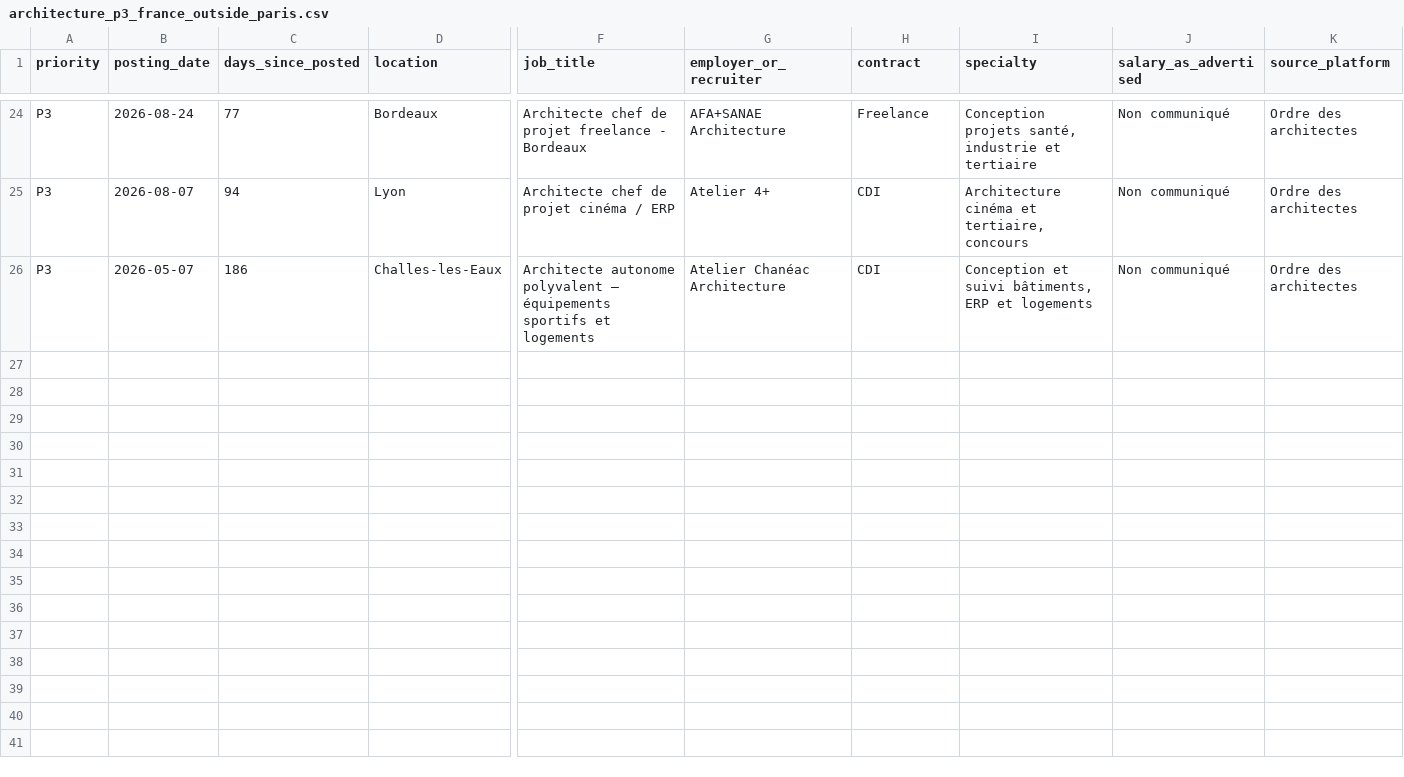
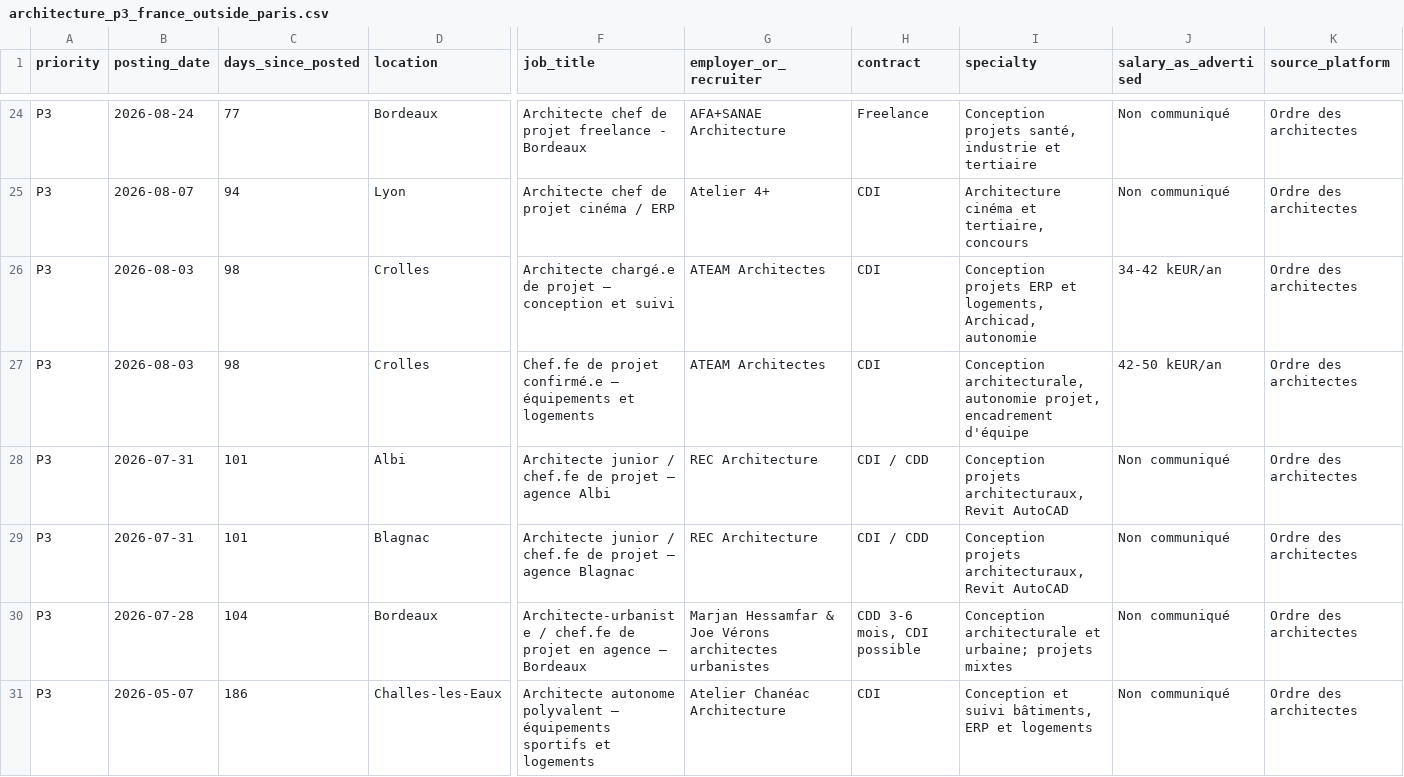
Before and after one commit to HachichaM/job-search, a CSV file: data/architecture_p3_france_outside_paris.csv, drawn as a sheet; only a part is shown, gaps mark what is left out; rows hold the shown columns only; the diff names each change by its address in the sheet, - before the commit and + after, or states it on an @@ line.

Commit message:
Append 5 source-checked P3 architecture jobs, with historical status and date order

```diff
--- a/data/architecture_p3_france_outside_paris.csv
+++ b/data/architecture_p3_france_outside_paris.csv
+row 26: P3 | 2026-08-03 | 98 | Crolles | Architecte chargé.e de projet – conception et suivi | ATEAM Architectes | CDI | Conception projets ERP et logements, Archicad, autonomie | 34-42 kEUR/an | Ordre des architectes
+row 27: P3 | 2026-08-03 | 98 | Crolles | Chef.fe de projet confirmé.e – équipements et logements | ATEAM Architectes | CDI | Conception architecturale, autonomie projet, encadrement d'équipe | 42-50 kEUR/an | Ordre des architectes
+row 28: P3 | 2026-07-31 | 101 | Albi | Architecte junior / chef.fe de projet – agence Albi | REC Architecture | CDI / CDD | Conception projets architecturaux, Revit AutoCAD | Non communiqué | Ordre des architectes
+row 29: P3 | 2026-07-31 | 101 | Blagnac | Architecte junior / chef.fe de projet – agence Blagnac | REC Architecture | CDI / CDD | Conception projets architecturaux, Revit AutoCAD | Non communiqué | Ordre des architectes
+row 30: P3 | 2026-07-28 | 104 | Bordeaux | Architecte-urbaniste / chef.fe de projet en agence – Bordeaux | Marjan Hessamfar & Joe Vérons architectes urbanistes | CDD 3-6 mois, CDI possible | Conception architecturale et urbaine; projets mixtes | Non communiqué | Ordre des architectes
```
